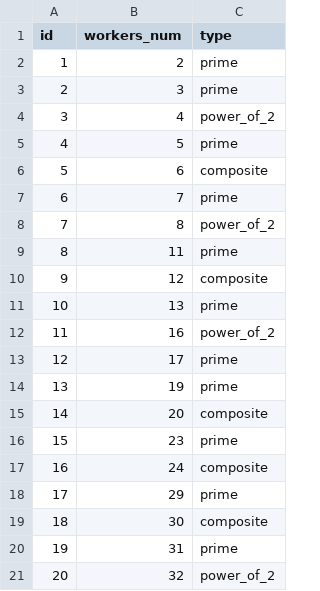
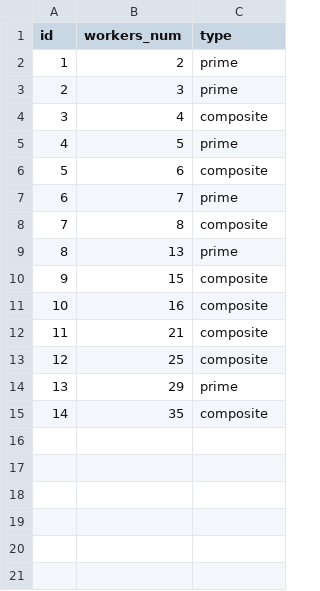
Before and after one commit to nikmarch/overturemaps-pg, a CSV file: pages/h3-parallel-workers/queries/_config.csv, drawn as a sheet; removed rows and columns are numbered as before the commit, all else as after; the diff names each change by its address in the sheet, - before the commit and + after, or states it on an @@ line.

Commit message:
Simplify config to prime/composite types; add odd composites; remove stale results

```diff
--- a/pages/h3-parallel-workers/queries/_config.csv
+++ b/pages/h3-parallel-workers/queries/_config.csv
-C4 (type): power_of_2
+C4 (type): composite
-C8 (type): power_of_2
+C8 (type): composite
-row 9: 8 | 11 | prime
-row 10: 9 | 12 | composite
@@ column A (id) renumbered between rows 9 and 15 @@
+row 10: 9 | 15 | composite
-C11 (type): power_of_2
+C11 (type): composite
-row 13: 12 | 17 | prime
-row 14: 13 | 19 | prime
-B12 (workers_num): 20
+B12 (workers_num): 21
-row 16: 15 | 23 | prime
-B13 (workers_num): 24
+B13 (workers_num): 25
-B15 (workers_num): 30
+B15 (workers_num): 35
-row 20: 19 | 31 | prime
-row 21: 20 | 32 | power_of_2
```
Also changed, not shown: 3 other files.
